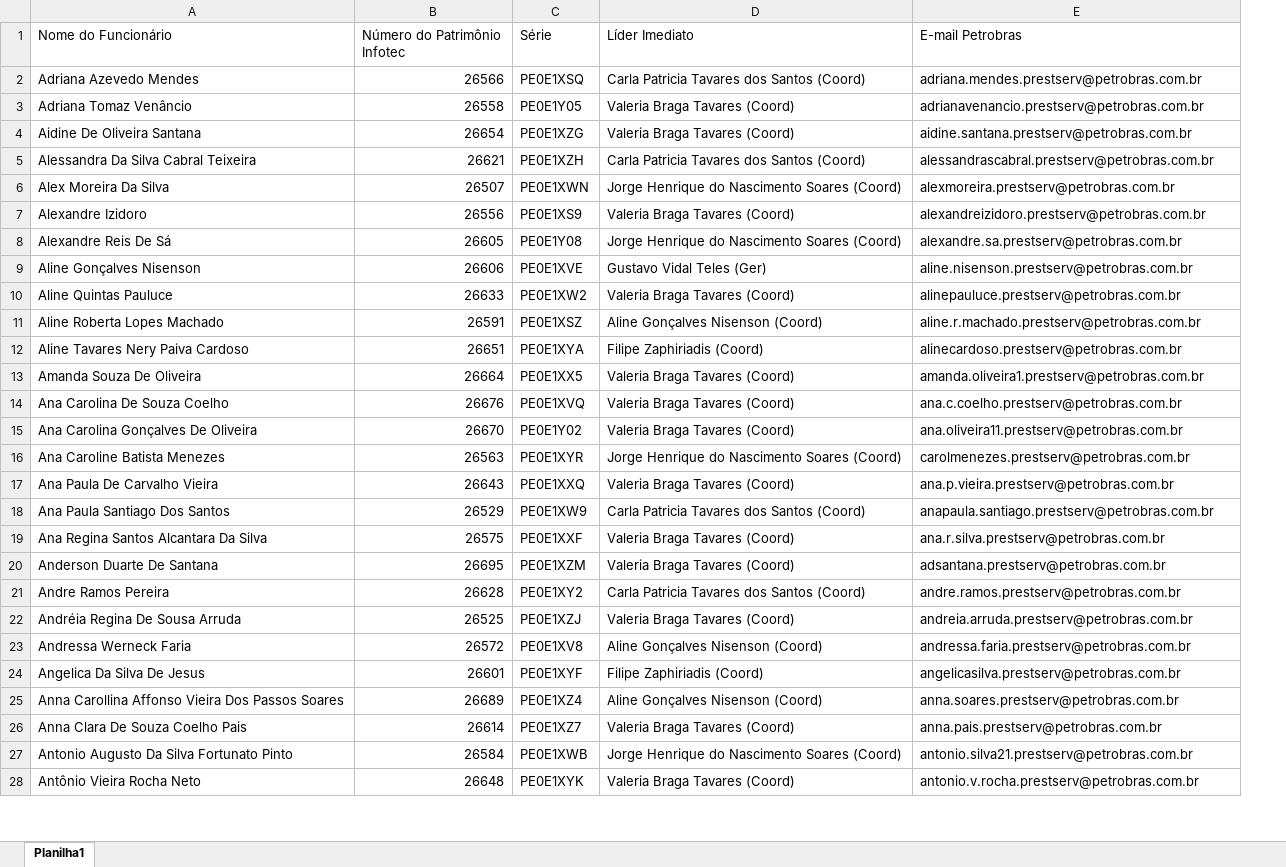
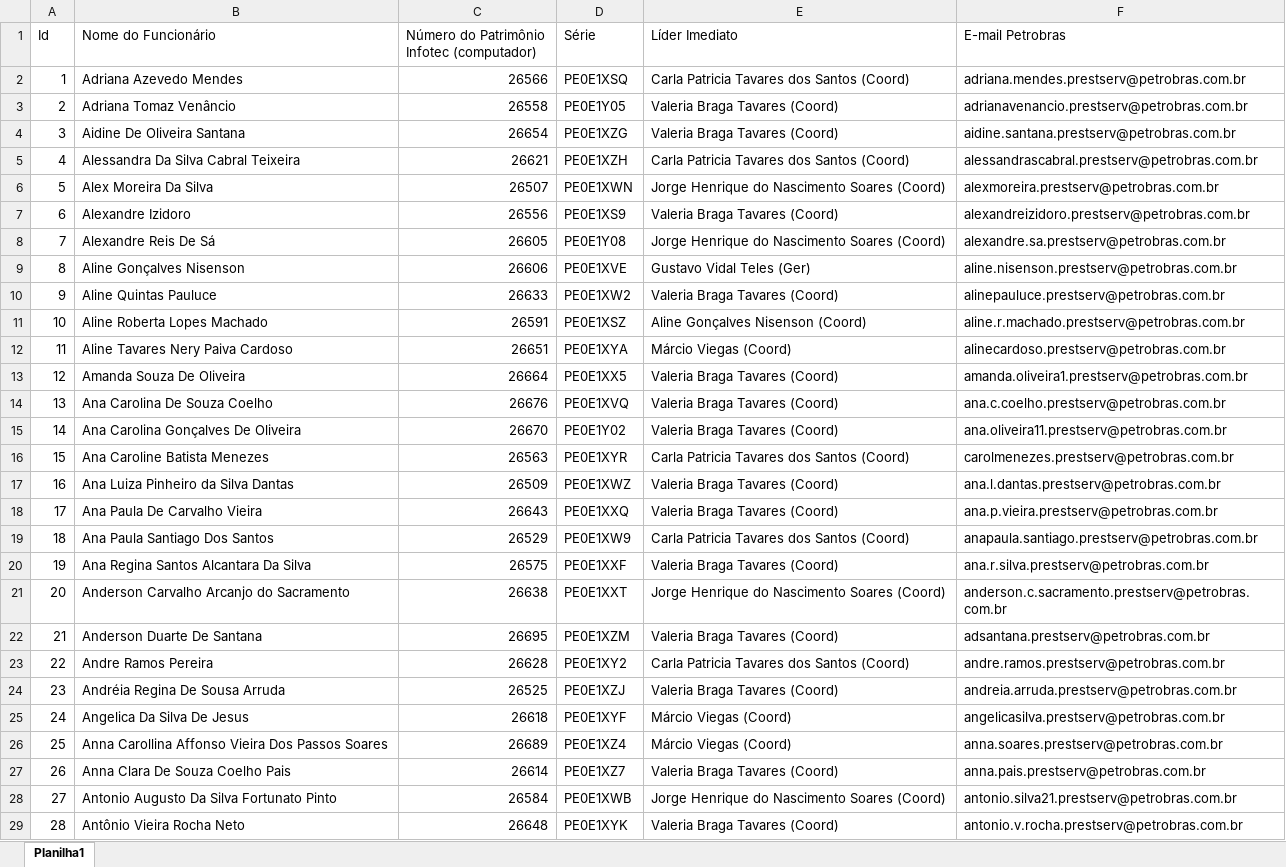
Before and after one commit to NathBrum/monitoramento_infotec, an Excel workbook: dados_equipamentos.xlsx, sheet Planilha1, drawn as a sheet; only a part is shown; values as stored, in another font and other column widths than the file's, no cell formats; conditional formats not drawn; removed rows and columns are numbered as before the commit, all else as after; the diff covers the shown part only; the diff names each change by its address in the sheet, - before the commit and + after, or states it on an @@ line.

Commit message:
Atualizando planilha de dados

```diff
--- a/dados_equipamentos.xlsx (sheet Planilha1)
+++ b/dados_equipamentos.xlsx (sheet Planilha1)
+column A (Id), rows 2-16: 1 | 2 | 3 | 4 | 5 | 6 | 7 | 8 | 9 | 10 | 11 | 12 | 13 | 14 | 15; rows 18-20: 17 | 18 | 19; rows 22-29: 21 | 22 | 23 | 24 | 25 | 26 | 27 | 28
-C1: Número do Patrimônio Infotec
+C1: Número do Patrimônio Infotec (computador)
-E12 (Líder Imediato): Filipe Zaphiriadis (Coord)
+E12 (Líder Imediato): Márcio Viegas (Coord)
-E16 (Líder Imediato): Jorge Henrique do Nascimento Soares (Coord)
+E16 (Líder Imediato): Carla Patricia Tavares dos Santos (Coord)
+row 17: 16 | Ana Luiza Pinheiro da Silva Dantas | 26509 | PE0E1XWZ | Valeria Braga Tavares (Coord) | ana.l.dantas.prestserv@petrobras.com.br
+row 21: 20 | Anderson Carvalho Arcanjo do Sacramento | 26638 | PE0E1XXT | Jorge Henrique do Nascimento Soares (Coord) | anderson.c.sacramento.prestserv@petrobras.com.br
-row 23: Andressa Werneck Faria | 26572 | PE0E1XV8 | Aline Gonçalves Nisenson (Coord) | andressa.faria.prestserv@petrobras.com.br
-C25: 26601
+C25: 26618
-E25 (Líder Imediato): Filipe Zaphiriadis (Coord)
+E25 (Líder Imediato): Márcio Viegas (Coord)
-E26 (Líder Imediato): Aline Gonçalves Nisenson (Coord)
+E26 (Líder Imediato): Márcio Viegas (Coord)
```
Also changed, not shown: 9 added rows, 7 removed rows, 1 moved row and 37 edited cells elsewhere in this sheet, cell formats.
